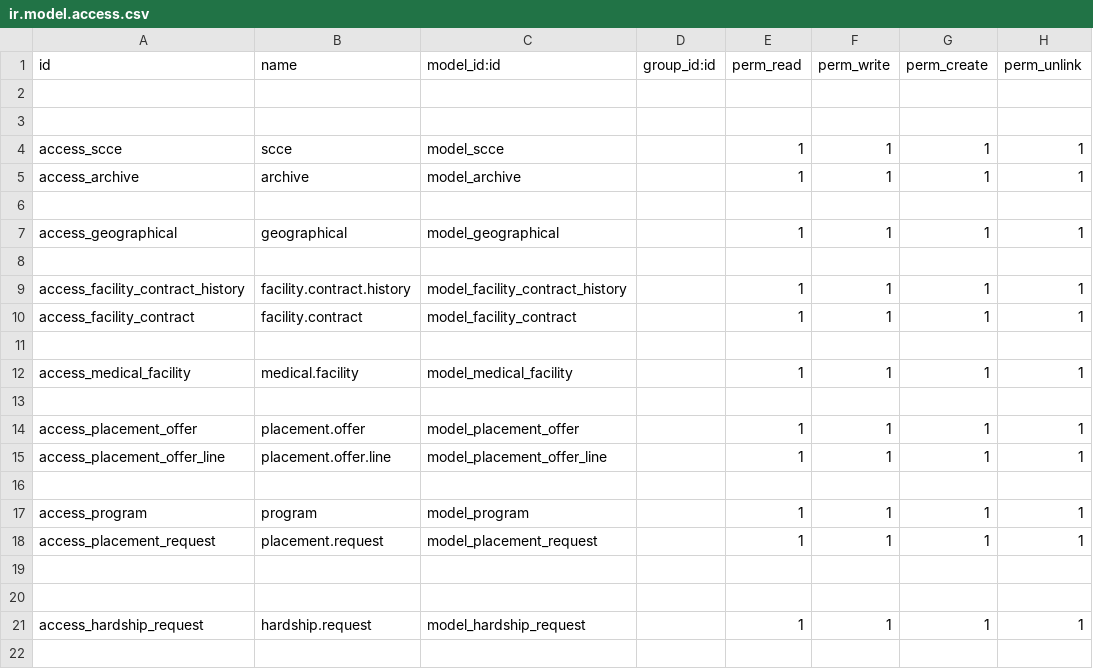
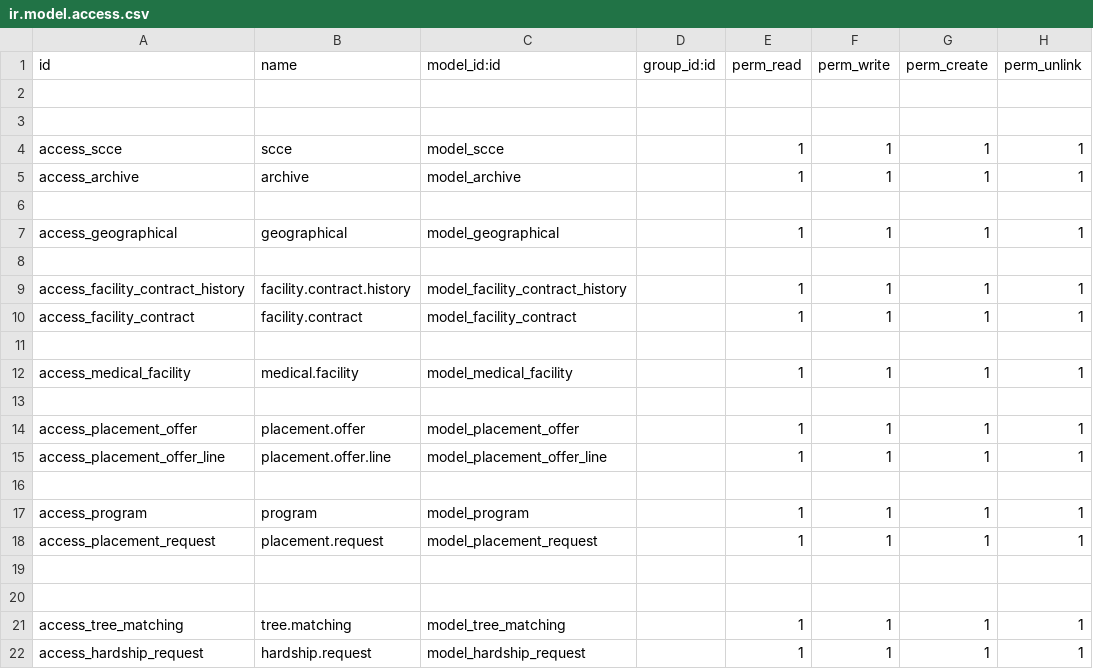
Before and after one commit to Tree-Project-USA/Clinical-Education-Tree, a CSV file: clinical_decision_making/security/ir.model.access.csv, drawn as a sheet.

Commit message:
Tree [Enhance]

```diff
--- a/clinical_decision_making/security/ir.model.access.csv
+++ b/clinical_decision_making/security/ir.model.access.csv
@@ -20,2 +20,3 @@ access_placement_request,placement.request,model_placement_request,,1,1,1,1
 
+access_tree_matching,tree.matching,model_tree_matching,,1,1,1,1
 access_hardship_request,hardship.request,model_hardship_request,,1,1,1,1
```
Also changed, not shown: 17 other files.
